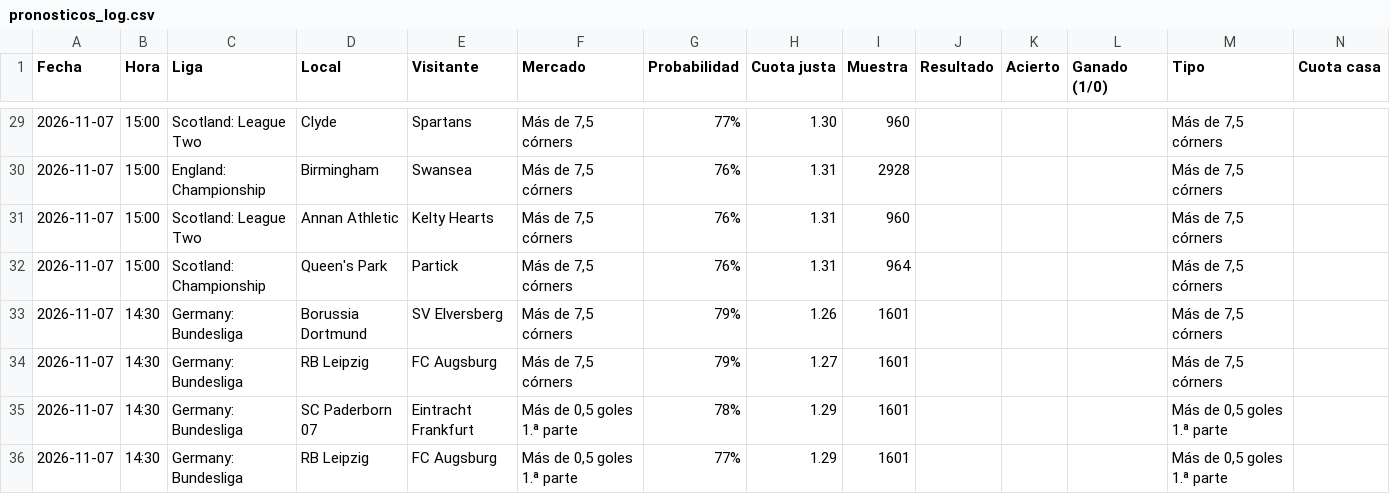
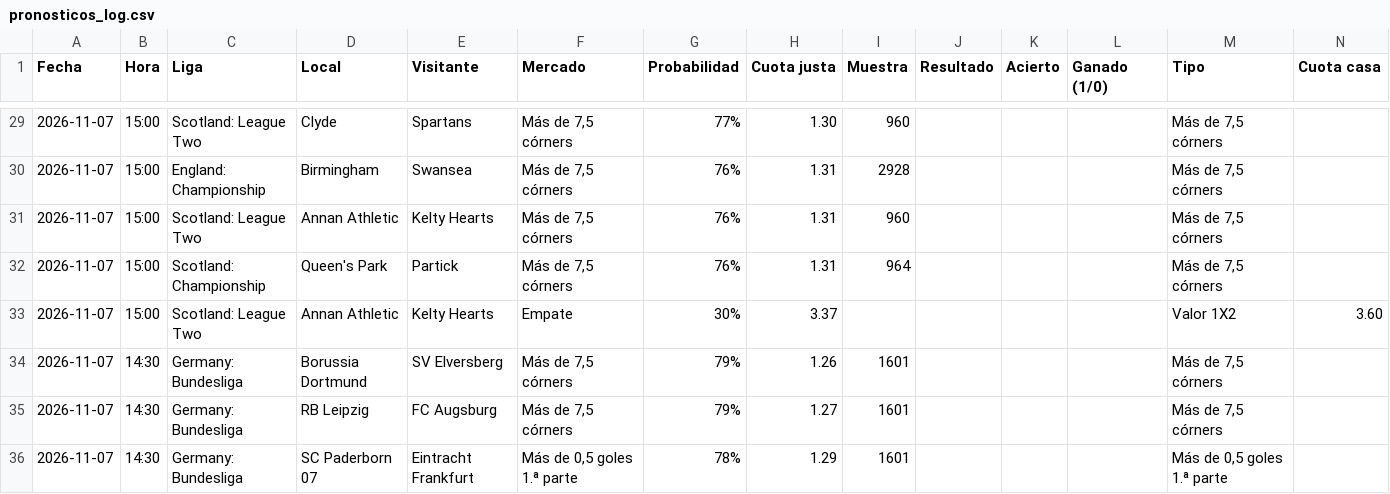
Before and after one commit to angelo4848/angelo-analytics, a CSV file: data/pronosticos_log.csv, drawn as a sheet; only a part is shown, gaps mark what is left out; the shorter side is filled out with more unchanged rows; rows hold the shown columns only; the diff names each change by its address in the sheet, - before the commit and + after, or states it on an @@ line.

```diff
--- a/data/pronosticos_log.csv
+++ b/data/pronosticos_log.csv
+row 33: 2026-11-07 | 15:00 | Scotland: League Two | Annan Athletic | Kelty Hearts | Empate | 30% | 3.37 |  |  |  |  | Valor 1X2 | 3.60
```
Also changed, not shown: data/pronosticos.csv.
